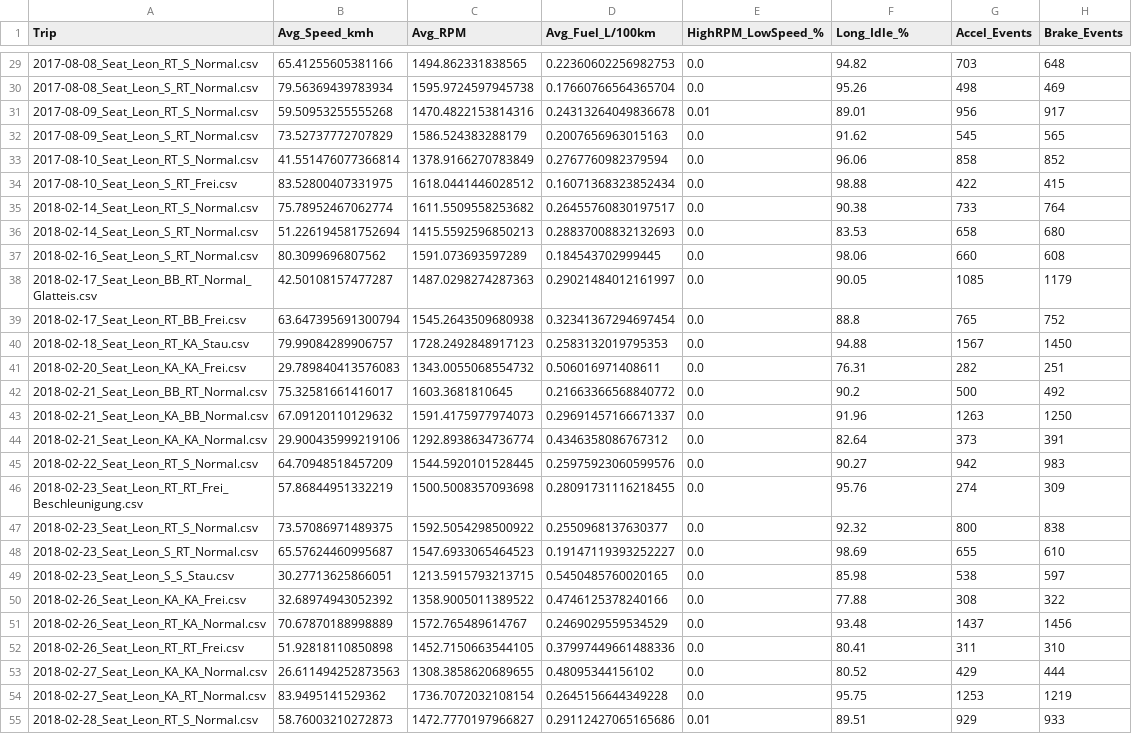
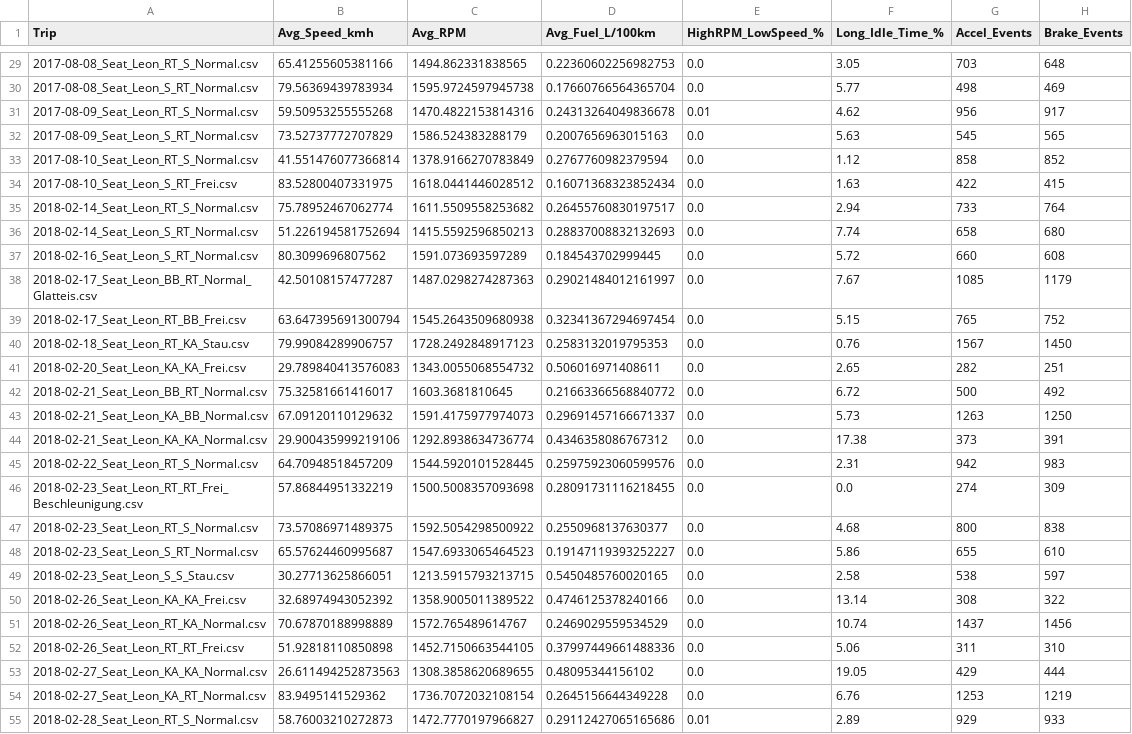
Before and after one commit to elasrines/EcoGranite-FuelEfficiencyCoach, a CSV file: data/trip_summary_stats.csv, drawn as a sheet; only a part is shown, gaps mark what is left out; the diff covers the shown part only; the diff names each change by its address in the sheet, - before the commit and + after, or states it on an @@ line.

```diff
--- a/data/trip_summary_stats.csv
+++ b/data/trip_summary_stats.csv
-F1: Long_Idle_%
+F1: Long_Idle_Time_%
-F29 (Long_Idle_Time_%): 94.82
+F29 (Long_Idle_Time_%): 3.05
-F30 (Long_Idle_Time_%): 95.26
+F30 (Long_Idle_Time_%): 5.77
-F31 (Long_Idle_Time_%): 89.01
+F31 (Long_Idle_Time_%): 4.62
-F32 (Long_Idle_Time_%): 91.62
+F32 (Long_Idle_Time_%): 5.63
-F33 (Long_Idle_Time_%): 96.06
+F33 (Long_Idle_Time_%): 1.12
-F34 (Long_Idle_Time_%): 98.88
+F34 (Long_Idle_Time_%): 1.63
-F35 (Long_Idle_Time_%): 90.38
+F35 (Long_Idle_Time_%): 2.94
-F36 (Long_Idle_Time_%): 83.53
+F36 (Long_Idle_Time_%): 7.74
-F37 (Long_Idle_Time_%): 98.06
+F37 (Long_Idle_Time_%): 5.72
-F38 (Long_Idle_Time_%): 90.05
+F38 (Long_Idle_Time_%): 7.67
-F39 (Long_Idle_Time_%): 88.8
+F39 (Long_Idle_Time_%): 5.15
-F40 (Long_Idle_Time_%): 94.88
+F40 (Long_Idle_Time_%): 0.76
-F41 (Long_Idle_Time_%): 76.31
+F41 (Long_Idle_Time_%): 2.65
-F42 (Long_Idle_Time_%): 90.2
+F42 (Long_Idle_Time_%): 6.72
-F43 (Long_Idle_Time_%): 91.96
+F43 (Long_Idle_Time_%): 5.73
-F44 (Long_Idle_Time_%): 82.64
+F44 (Long_Idle_Time_%): 17.38
-F45 (Long_Idle_Time_%): 90.27
+F45 (Long_Idle_Time_%): 2.31
-F46 (Long_Idle_Time_%): 95.76
+F46 (Long_Idle_Time_%): 0.0
-F47 (Long_Idle_Time_%): 92.32
+F47 (Long_Idle_Time_%): 4.68
-F48 (Long_Idle_Time_%): 98.69
+F48 (Long_Idle_Time_%): 5.86
-F49 (Long_Idle_Time_%): 85.98
+F49 (Long_Idle_Time_%): 2.58
-F50 (Long_Idle_Time_%): 77.88
+F50 (Long_Idle_Time_%): 13.14
-F51 (Long_Idle_Time_%): 93.48
+F51 (Long_Idle_Time_%): 10.74
-F52 (Long_Idle_Time_%): 80.41
+F52 (Long_Idle_Time_%): 5.06
-F53 (Long_Idle_Time_%): 80.52
+F53 (Long_Idle_Time_%): 19.05
-F54 (Long_Idle_Time_%): 95.75
+F54 (Long_Idle_Time_%): 6.76
-F55 (Long_Idle_Time_%): 89.51
+F55 (Long_Idle_Time_%): 2.89
```
Also changed, not shown: 50 edited cells elsewhere in this file, data/granite_feedback_evaluation.csv, 11 other files.
